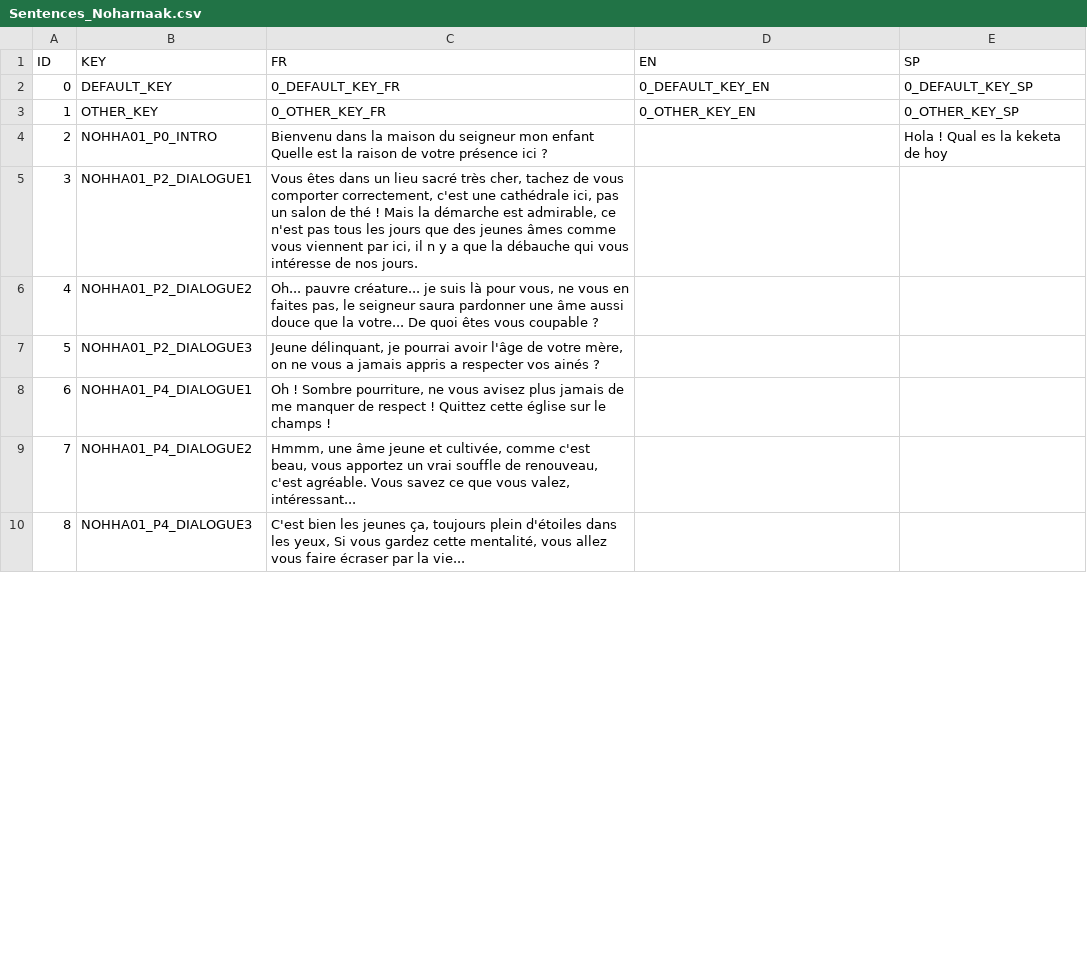
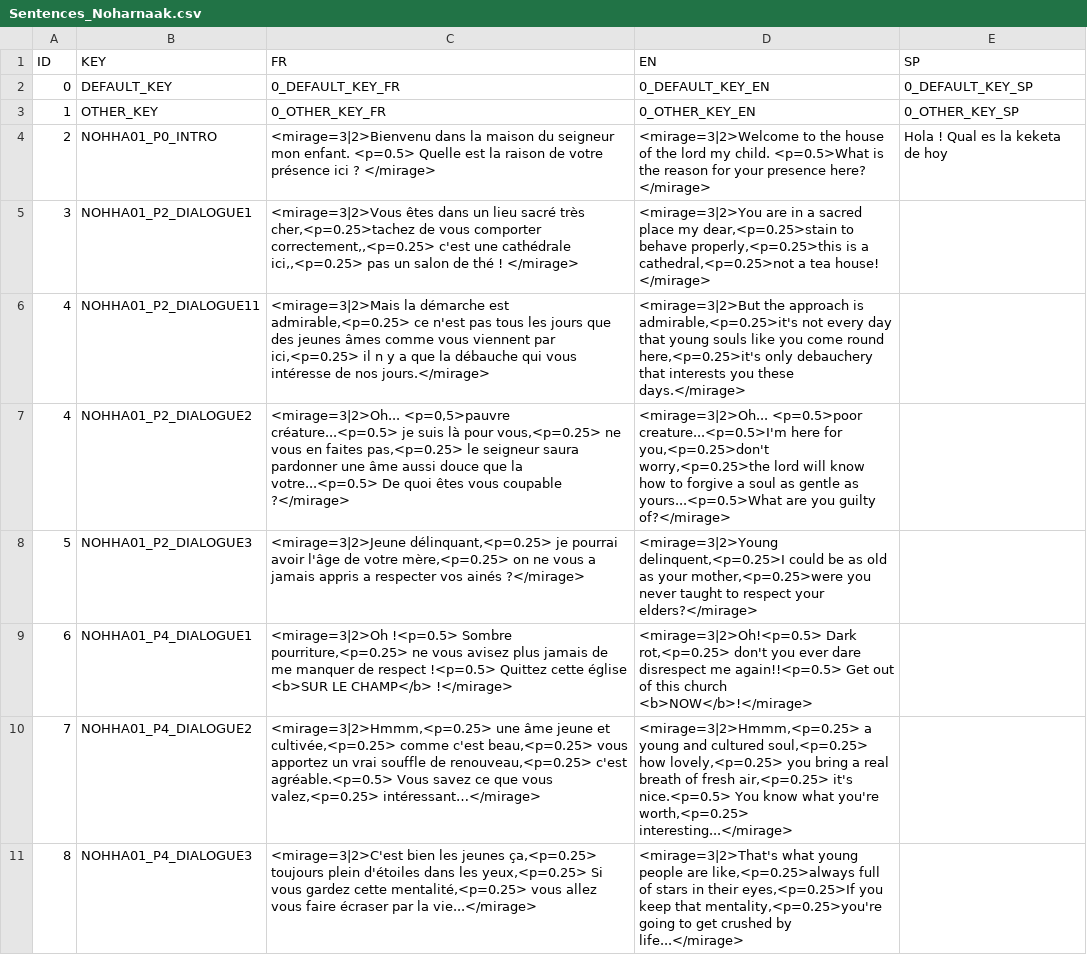
Before and after one commit to DanZo0x/ProjectNarra3D, a CSV file: Assets/Dialogues/Sentences_Noharnaak.csv, drawn as a sheet; only a part is shown; the diff covers the shown part only.

```diff
--- a/Assets/Dialogues/Sentences_Noharnaak.csv
+++ b/Assets/Dialogues/Sentences_Noharnaak.csv
@@ -3,9 +3,9 @@
 1;OTHER_KEY;0_OTHER_KEY_FR;0_OTHER_KEY_EN;0_OTHER_KEY_SP
-2;NOHHA01_P0_INTRO;"Bienvenu dans la maison du seigneur mon enfant
-Quelle est la raison de votre présence ici ? ";;Hola ! Qual es la keketa de hoy
-3;NOHHA01_P2_DIALOGUE1;Vous êtes dans un lieu sacré très cher, tachez de vous comporter correctement, c'est une cathédrale ici, pas un salon de thé ! Mais la démarche est admirable, ce n'est pas tous les jours que des jeunes âmes comme vous viennent par ici, il n y a que la débauche qui vous intéresse de nos jours.;;
-4;NOHHA01_P2_DIALOGUE2;Oh... pauvre créature... je suis là pour vous, ne vous en faites pas, le seigneur saura pardonner une âme aussi douce que la votre... De quoi êtes vous coupable ?;;
-5;NOHHA01_P2_DIALOGUE3;Jeune délinquant, je pourrai avoir l'âge de votre mère, on ne vous a jamais appris a respecter vos ainés ?;;
-6;NOHHA01_P4_DIALOGUE1;Oh ! Sombre pourriture, ne vous avisez plus jamais de me manquer de respect ! Quittez cette église sur le champs !;;
-7;NOHHA01_P4_DIALOGUE2;Hmmm, une âme jeune et cultivée, comme c'est beau, vous apportez un vrai souffle de renouveau, c'est agréable. Vous savez ce que vous valez, intéressant...;;
-8;NOHHA01_P4_DIALOGUE3;C'est bien les jeunes ça, toujours plein d'étoiles dans les yeux, Si vous gardez cette mentalité, vous allez vous faire écraser par la vie...;;
+2;NOHHA01_P0_INTRO;<mirage=3|2>Bienvenu dans la maison du seigneur mon enfant. <p=0.5> Quelle est la raison de votre présence ici ? </mirage>;<mirage=3|2>Welcome to the house of the lord my child. <p=0.5>What is the reason for your presence here?  </mirage>;Hola ! Qual es la keketa de hoy
+3;NOHHA01_P2_DIALOGUE1;<mirage=3|2>Vous êtes dans un lieu sacré très cher,<p=0.25>tachez de vous comporter correctement,,<p=0.25> c'est une cathédrale ici,,<p=0.25> pas un salon de thé ! </mirage>;<mirage=3|2>You are in a sacred place my dear,<p=0.25>stain to behave properly,<p=0.25>this is a cathedral,<p=0.25>not a tea house! </mirage>;
+4;NOHHA01_P2_DIALOGUE11;<mirage=3|2>Mais la démarche est admirable,<p=0.25> ce n'est pas tous les jours que des jeunes âmes comme vous viennent par ici,<p=0.25> il n y a que la débauche qui vous intéresse de nos jours.</mirage>;<mirage=3|2>But the approach is admirable,<p=0.25>it's not every day that young souls like you come round here,<p=0.25>it's only debauchery that interests you these days.</mirage>;
+4;NOHHA01_P2_DIALOGUE2;<mirage=3|2>Oh... <p=0,5>pauvre créature...<p=0.5> je suis là pour vous,<p=0.25> ne vous en faites pas,<p=0.25> le seigneur saura pardonner une âme aussi douce que la votre...<p=0.5> De quoi êtes vous coupable ?</mirage>;<mirage=3|2>Oh... <p=0.5>poor creature...<p=0.5>I'm here for you,<p=0.25>don't worry,<p=0.25>the lord will know how to forgive a soul as gentle as yours...<p=0.5>What are you guilty of?</mirage>;
+5;NOHHA01_P2_DIALOGUE3;<mirage=3|2>Jeune délinquant,<p=0.25> je pourrai avoir l'âge de votre mère,<p=0.25> on ne vous a jamais appris a respecter vos ainés ?</mirage>;<mirage=3|2>Young delinquent,<p=0.25>I could be as old as your mother,<p=0.25>were you never taught to respect your elders?</mirage>;
+6;NOHHA01_P4_DIALOGUE1;<mirage=3|2>Oh !<p=0.5> Sombre pourriture,<p=0.25> ne vous avisez plus jamais de me manquer de respect !<p=0.5> Quittez cette église <b>SUR LE CHAMP</b> !</mirage>;<mirage=3|2>Oh!<p=0.5> Dark rot,<p=0.25> don't you ever dare disrespect me again!!<p=0.5> Get out of this church <b>NOW</b>!</mirage>;
+7;NOHHA01_P4_DIALOGUE2;<mirage=3|2>Hmmm,<p=0.25> une âme jeune et cultivée,<p=0.25> comme c'est beau,<p=0.25> vous apportez un vrai souffle de renouveau,<p=0.25> c'est agréable.<p=0.5> Vous savez ce que vous valez,<p=0.25> intéressant…</mirage>;<mirage=3|2>Hmmm,<p=0.25> a young and cultured soul,<p=0.25> how lovely,<p=0.25> you bring a real breath of fresh air,<p=0.25> it's nice.<p=0.5> You know what you're worth,<p=0.25> interesting...</mirage>;
+8;NOHHA01_P4_DIALOGUE3;<mirage=3|2>C'est bien les jeunes ça,<p=0.25> toujours plein d'étoiles dans les yeux,<p=0.25> Si vous gardez cette mentalité,<p=0.25> vous allez vous faire écraser par la vie...</mirage>;<mirage=3|2>That's what young people are like,<p=0.25>always full of stars in their eyes,<p=0.25>If you keep that mentality,<p=0.25>you're going to get crushed by life...</mirage>;
```
Also changed, not shown: 1 added row and 32 edited cells elsewhere in this file, Assets/Dialogues/Sentences_Muller.csv, 2 other files.
